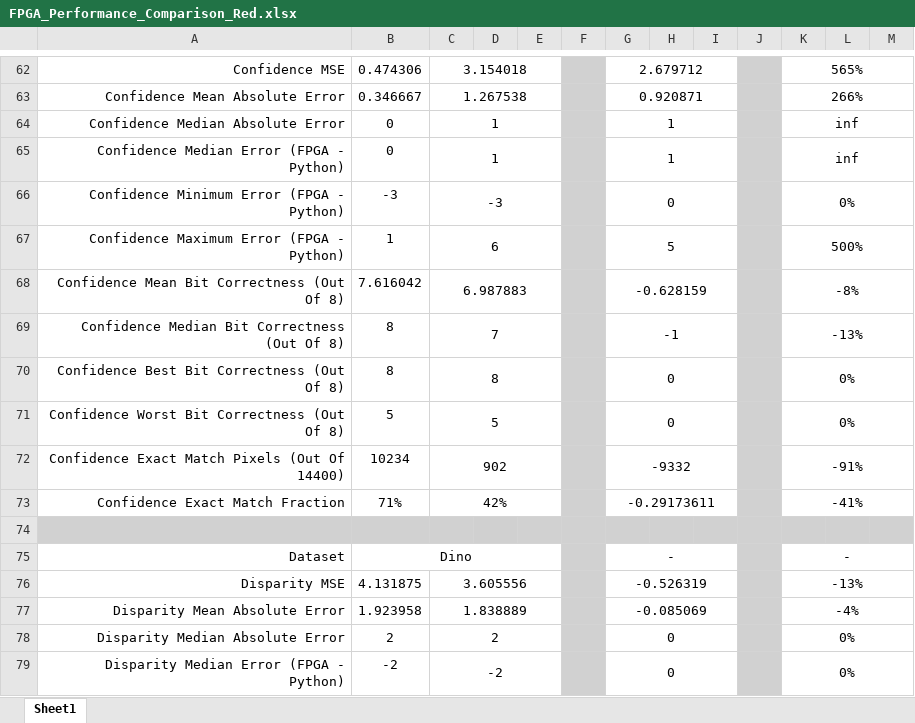
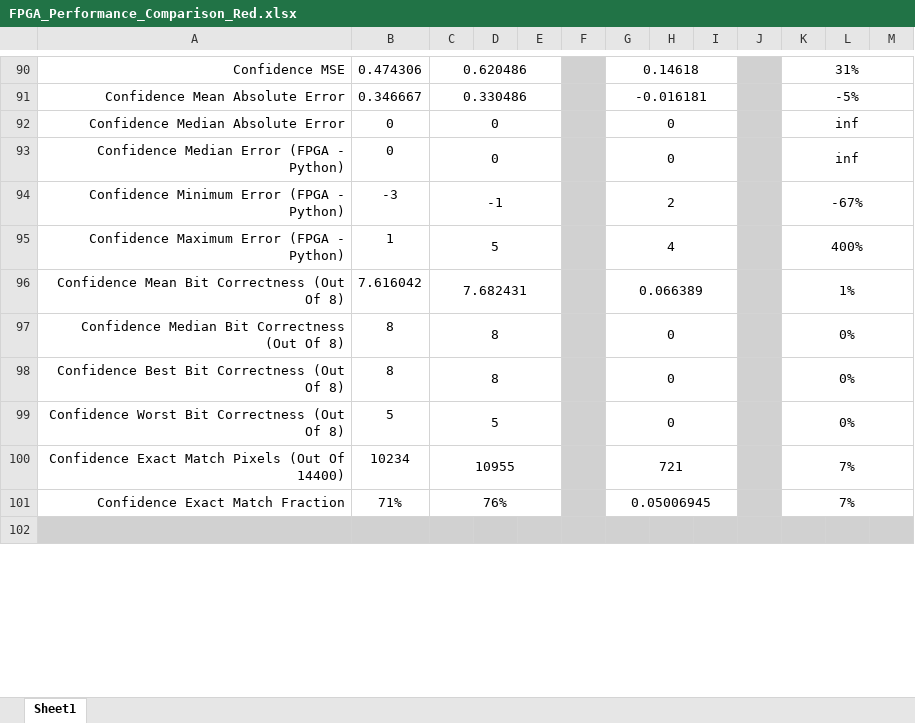
Before and after one commit to dinoplays/Thesis_Project, an Excel workbook: FPGA_Performance_Comparison_Red.xlsx, sheet Sheet1, drawn as a sheet; only a part is shown, gaps mark what is left out; the shorter side is filled out with more unchanged rows; values as stored, in another font and other column widths than the file's, no borders; removed rows and columns are numbered as before the commit, all else as after; the diff covers the shown part only; the diff names each change by its address in the sheet, - before the commit and + after, or states it on an @@ line.

```diff
--- a/FPGA_Performance_Comparison_Red.xlsx (sheet Sheet1)
+++ b/FPGA_Performance_Comparison_Red.xlsx (sheet Sheet1)
-C90: 3.154018
+C90: 0.620486
-G90: 2.679712
+G90: 0.14618
-K90: 565%
+K90: 31%
-C91: 1.267538
+C91: 0.330486
-G91: 0.920871
+G91: -0.016181
-K91: 266%
+K91: -5%
-C92:C93: 1
+C92:C93: 0
-G92:G93: 1
+G92:G93: 0
-C94: -3
+C94: -1
-G94: 0
+G94: 2
-K94: 0%
+K94: -67%
-C95: 6
+C95: 5
-G95: 5
+G95: 4
-K95: 500%
+K95: 400%
-C96: 6.987883
+C96: 7.682431
-G96: -0.628159
+G96: 0.066389
-K96: -8%
+K96: 1%
-C97: 7
+C97: 8
-G97: -1
+G97: 0
-K97: -13%
+K97: 0%
-C100: 902
+C100: 10955
-G100: -9332
+G100: 721
-K100: -91%
+K100: 7%
-C101: 42%
+C101: 76%
-G101: -0.29173611
+G101: 0.05006945
-K101: -41%
+K101: 7%
-row 74: (empty)
-row 76: Disparity MSE | 4.131875 | 3.605556 |  |  |  | -0.526319 |  |  |  | -13%
-row 77: Disparity Mean Absolute Error | 1.923958 | 1.838889 |  |  |  | -0.085069 |  |  |  | -4%
-row 78: Disparity Median Absolute Error | 2 | 2 |  |  |  | 0 |  |  |  | 0%
-row 79: Disparity Median Error (FPGA - Python) | -2 | -2 |  |  |  | 0 |  |  |  | 0%
```
Also changed, not shown: 26 added rows, 21 removed rows, 1 moved row and 103 edited cells elsewhere in this sheet, formulas that keep their value, FPGA_Performance_Comparison_RGB.xlsx, FPGA_Performance_Comparison_Red_Small.xlsx, 12 other files.
